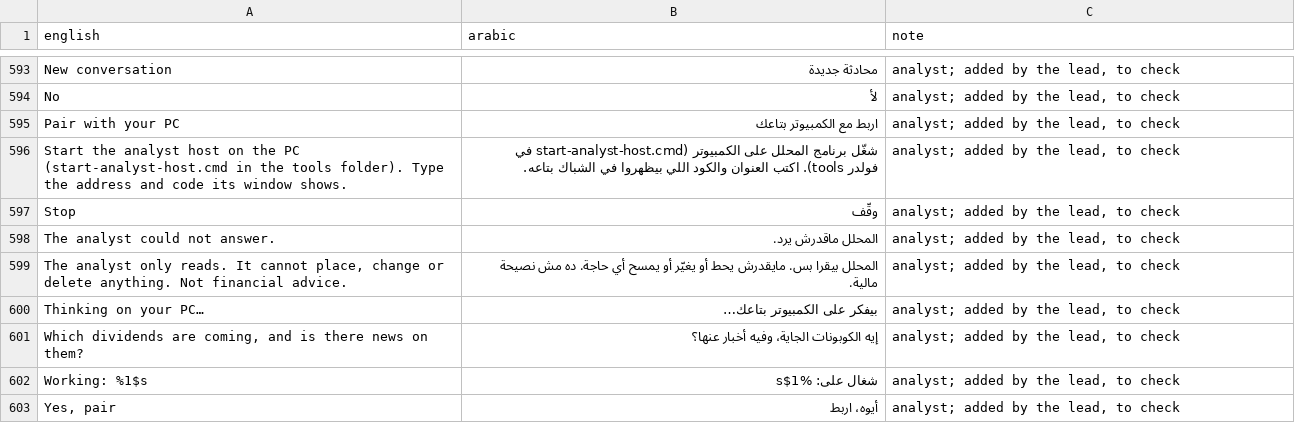
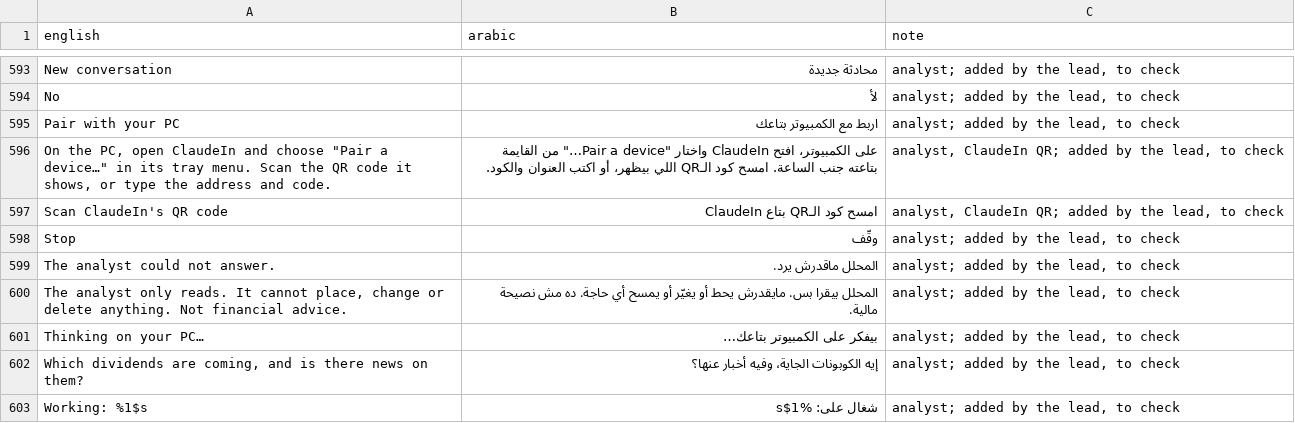
Before and after one commit to ikverse/Signal-Lab-EGX, a TSV file: egx/src/main/assets/egx/strings_ar.tsv, drawn as a sheet; only a part is shown, gaps mark what is left out; the shorter side is filled out with more unchanged rows.

```diff
--- a/egx/src/main/assets/egx/strings_ar.tsv
+++ b/egx/src/main/assets/egx/strings_ar.tsv
@@ -595,3 +595,4 @@ No	لأ	analyst; added by the lead, to check
 Pair with your PC	اربط مع الكمبيوتر بتاعك	analyst; added by the lead, to check
-Start the analyst host on the PC (start-analyst-host.cmd in the tools folder). Type the address and code its window shows.	شغّل برنامج المحلل على الكمبيوتر (start-analyst-host.cmd في فولدر tools). اكتب العنوان والكود اللي بيظهروا في الشباك بتاعه.	analyst; added by the lead, to check
+On the PC, open ClaudeIn and choose "Pair a device…" in its tray menu. Scan the QR code it shows, or type the address and code.	على الكمبيوتر، افتح ClaudeIn واختار "Pair a device…" من القايمة بتاعته جنب الساعة. امسح كود الـQR اللي بيظهر، أو اكتب العنوان والكود.	analyst, ClaudeIn QR; added by the lead, to check
+Scan ClaudeIn's QR code	امسح كود الـQR بتاع ClaudeIn	analyst, ClaudeIn QR; added by the lead, to check
 Stop	وقّف	analyst; added by the lead, to check
```
Also changed, not shown: 9 other files.
